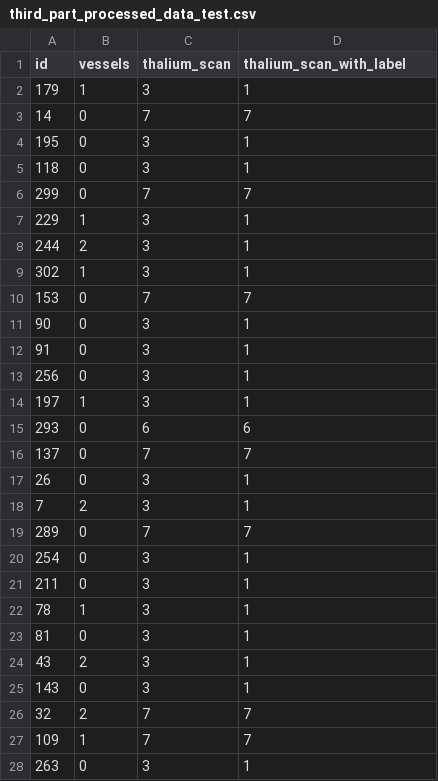
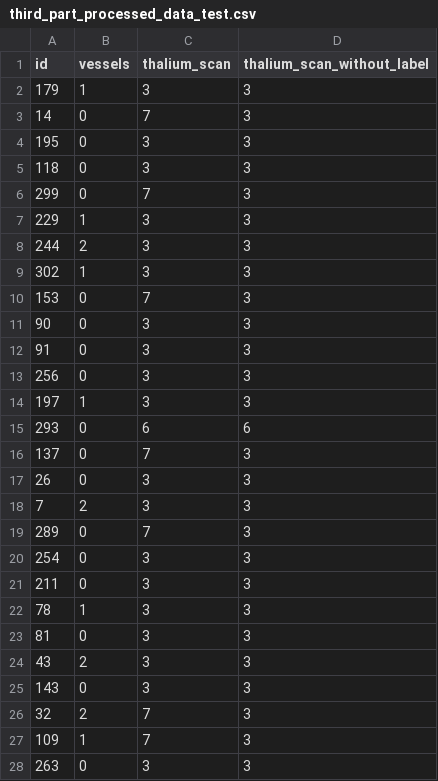
Before and after one commit to pig7788/datascience-final-project, a CSV file: data/third_part/third_part_processed_data_test.csv, drawn as a sheet; only a part is shown; the diff covers the shown part only.

```diff
--- a/data/third_part/third_part_processed_data_test.csv
+++ b/data/third_part/third_part_processed_data_test.csv
@@ -1,28 +1,28 @@
-"id","vessels","thalium_scan","thalium_scan_with_label"
-179,1,3,1
-14,0,7,7
-195,0,3,1
-118,0,3,1
-299,0,7,7
-229,1,3,1
-244,2,3,1
-302,1,3,1
-153,0,7,7
-90,0,3,1
-91,0,3,1
-256,0,3,1
-197,1,3,1
+"id","vessels","thalium_scan","thalium_scan_without_label"
+179,1,3,3
+14,0,7,3
+195,0,3,3
+118,0,3,3
+299,0,7,3
+229,1,3,3
+244,2,3,3
+302,1,3,3
+153,0,7,3
+90,0,3,3
+91,0,3,3
+256,0,3,3
+197,1,3,3
 293,0,6,6
-137,0,7,7
-26,0,3,1
-7,2,3,1
-289,0,7,7
-254,0,3,1
-211,0,3,1
-78,1,3,1
-81,0,3,1
-43,2,3,1
-143,0,3,1
-32,2,7,7
-109,1,7,7
-263,0,3,1
+137,0,7,3
+26,0,3,3
+7,2,3,3
+289,0,7,3
+254,0,3,3
+211,0,3,3
+78,1,3,3
+81,0,3,3
+43,2,3,3
+143,0,3,3
+32,2,7,3
+109,1,7,3
+263,0,3,3
```
Also changed, not shown: 46 edited cells elsewhere in this file, data/first_part/first_part_processed_data_test.csv, data/first_part/first_part_processed_data_train.csv, 43 other files.
